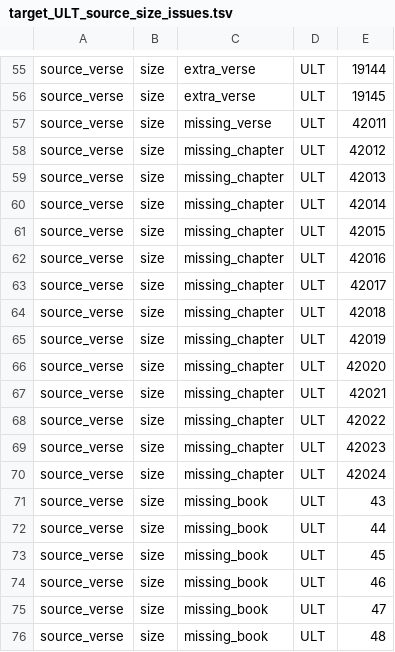
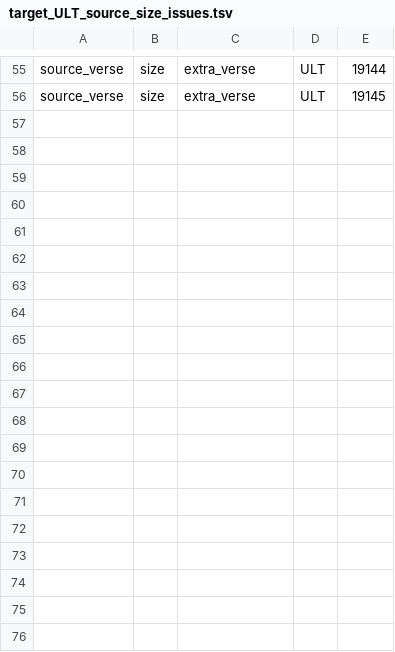
Before and after one commit to Clear-Bible/kathairo.py, a TSV file: versification_issues/eng/target_ULT_source_size_issues.tsv, drawn as a sheet; only a part is shown, gaps mark what is left out; the diff covers the shown part only.

```diff
--- a/versification_issues/eng/target_ULT_source_size_issues.tsv
+++ b/versification_issues/eng/target_ULT_source_size_issues.tsv
@@ -56,21 +56 @@ source_verse	size	extra_verse	ULT	19144
 source_verse	size	extra_verse	ULT	19145
-source_verse	size	missing_verse	ULT	42011
-source_verse	size	missing_chapter	ULT	42012
-source_verse	size	missing_chapter	ULT	42013
-source_verse	size	missing_chapter	ULT	42014
-source_verse	size	missing_chapter	ULT	42015
-source_verse	size	missing_chapter	ULT	42016
-source_verse	size	missing_chapter	ULT	42017
-source_verse	size	missing_chapter	ULT	42018
-source_verse	size	missing_chapter	ULT	42019
-source_verse	size	missing_chapter	ULT	42020
-source_verse	size	missing_chapter	ULT	42021
-source_verse	size	missing_chapter	ULT	42022
-source_verse	size	missing_chapter	ULT	42023
-source_verse	size	missing_chapter	ULT	42024
-source_verse	size	missing_book	ULT	43
-source_verse	size	missing_book	ULT	44
-source_verse	size	missing_book	ULT	45
-source_verse	size	missing_book	ULT	46
-source_verse	size	missing_book	ULT	47
-source_verse	size	missing_book	ULT	48
```
Also changed, not shown: 18 removed rows elsewhere in this file, versification_issues/asm/target_IRVAsm_source_size_issues.tsv, versification_issues/ben/target_IRVBen_source_size_issues.tsv, 28 other files.
